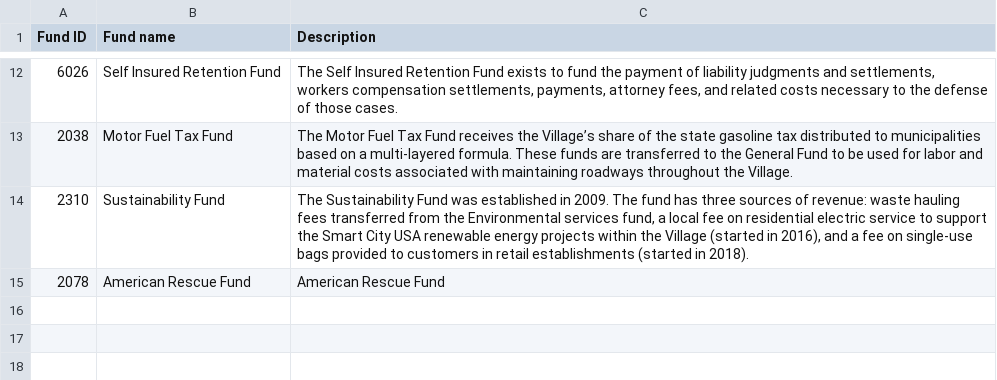
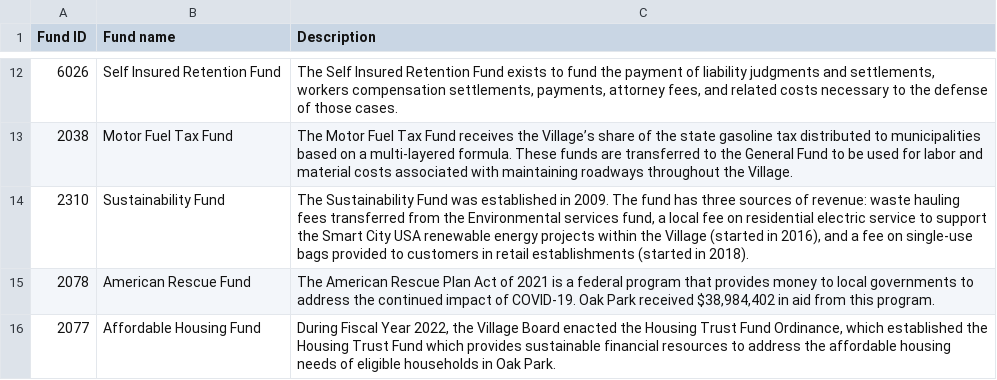
Before and after one commit to derekeder/oak-park-budget, a CSV file: data/raw/VOP Department descriptions - VOP Funds.csv, drawn as a sheet; only a part is shown, gaps mark what is left out.

Commit message:
fixes and additional descriptions

```diff
--- a/data/raw/VOP Department descriptions - VOP Funds.csv
+++ b/data/raw/VOP Department descriptions - VOP Funds.csv
@@ -14,2 +14,3 @@ Fund ID,Fund name,Description
 2310,Sustainability Fund,"The Sustainability Fund was established in 2009. The fund has three sources of revenue: waste hauling fees transferred from the Environmental services fund, a local fee on residential electric service to support the Smart City USA renewable energy projects within the Village (started in 2016), and a fee on single-use bags provided to customers in retail establishments (started in 2018)."
-2078,American Rescue Fund,"American Rescue Fund"
+2078,American Rescue Fund,"The American Rescue Plan Act of 2021 is a federal program that provides money to local governments to address the continued impact of COVID-19. Oak Park received $38,984,402 in aid from this program."
+2077,Affordable Housing Fund,"During Fiscal Year 2022, the Village Board enacted the Housing Trust Fund Ordinance, which established the Housing Trust Fund which provides sustainable financial resources to address the affordable housing needs of eligible households in Oak Park."
```
Also changed, not shown: data/raw/2023 Adopted Budget - Entire Budget.csv, 2 other files.
